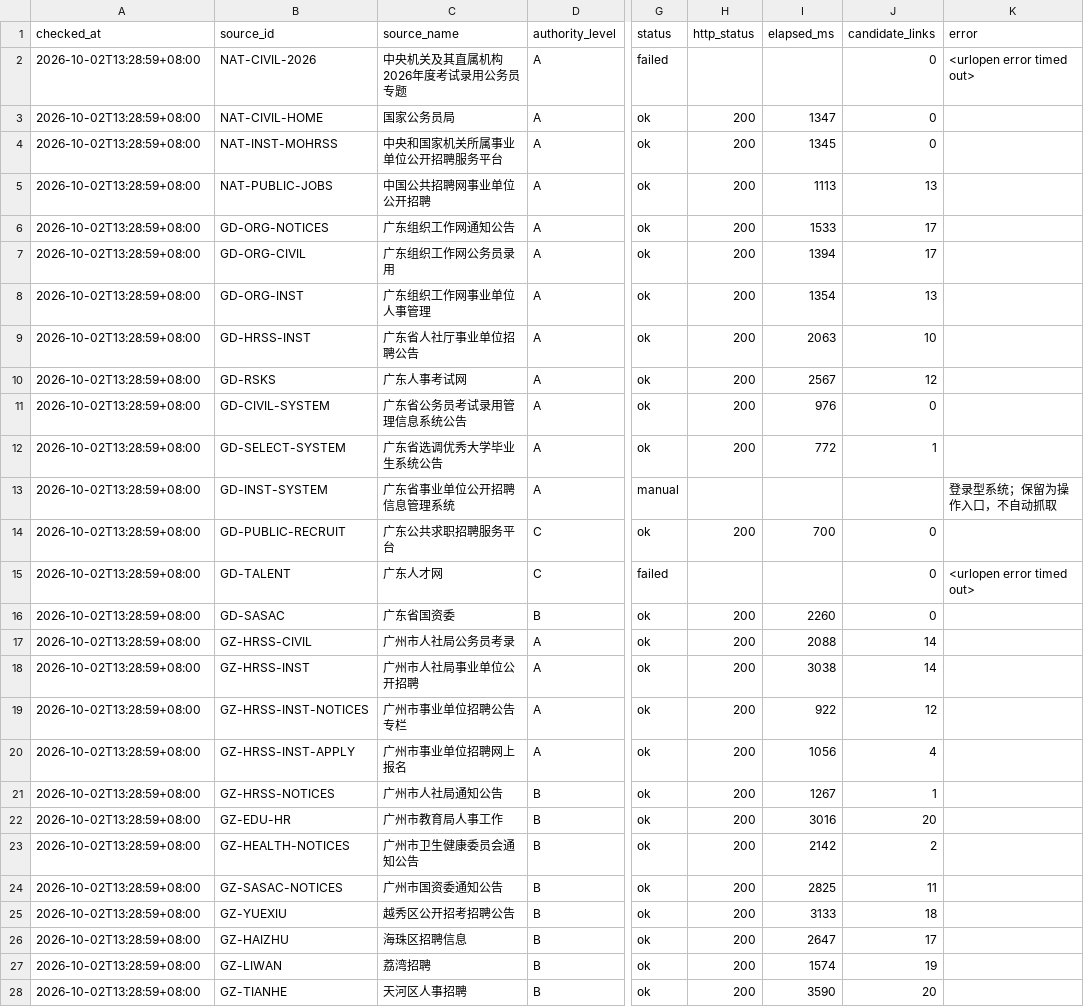
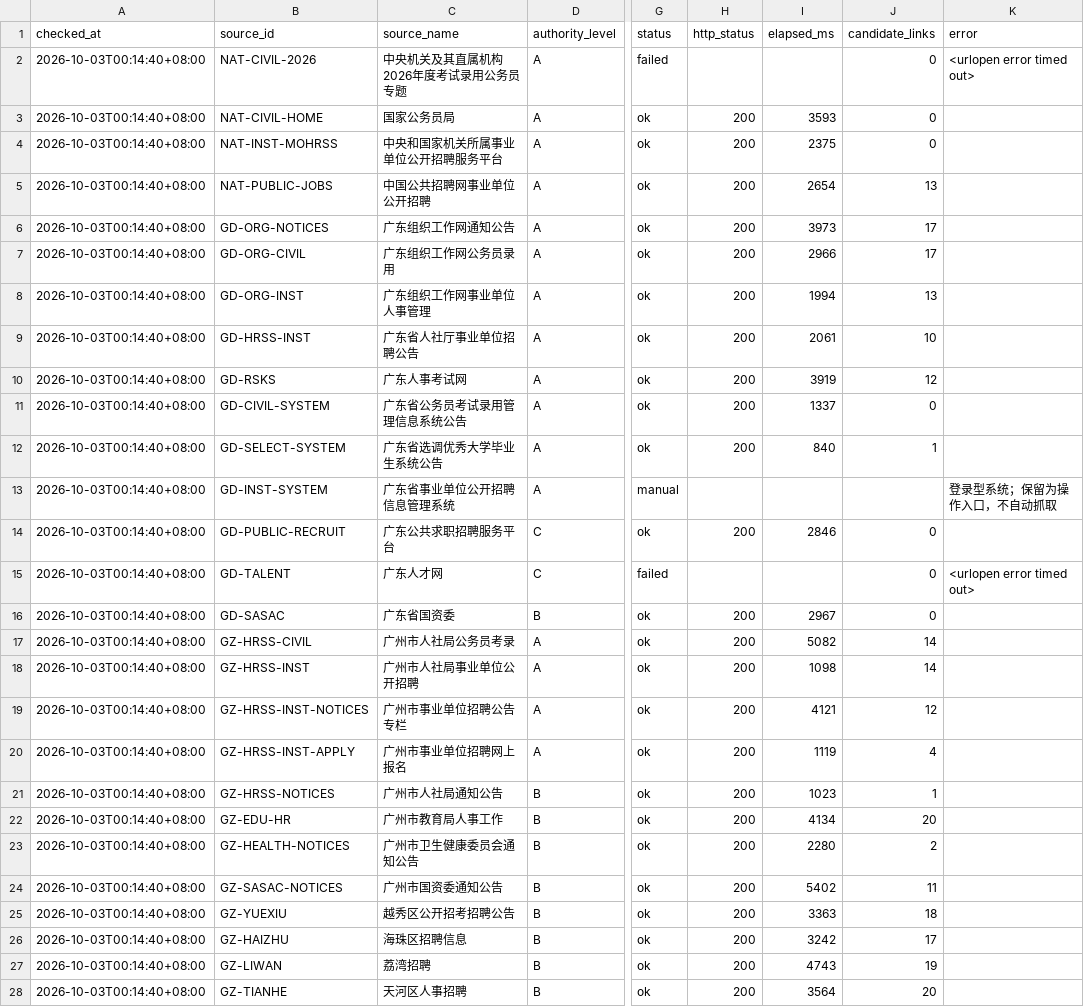
Before and after one commit to hrj-11055/guangdong-public-jobs-monitor, a CSV file: data/source_health.csv, drawn as a sheet; only a part is shown, gaps mark what is left out; the diff covers the shown part only; the diff names each change by its address in the sheet, - before the commit and + after, or states it on an @@ line.

```diff
--- a/data/source_health.csv
+++ b/data/source_health.csv
-A2:A28 (checked_at): 2026-10-02T13:28:59+08:00
+A2:A28 (checked_at): 2026-10-03T00:14:40+08:00
-I3 (elapsed_ms): 1347
+I3 (elapsed_ms): 3593
-I4 (elapsed_ms): 1345
+I4 (elapsed_ms): 2375
-I5 (elapsed_ms): 1113
+I5 (elapsed_ms): 2654
-I6 (elapsed_ms): 1533
+I6 (elapsed_ms): 3973
-I7 (elapsed_ms): 1394
+I7 (elapsed_ms): 2966
-I8 (elapsed_ms): 1354
+I8 (elapsed_ms): 1994
-I9 (elapsed_ms): 2063
+I9 (elapsed_ms): 2061
-I10 (elapsed_ms): 2567
+I10 (elapsed_ms): 3919
-I11 (elapsed_ms): 976
+I11 (elapsed_ms): 1337
-I12 (elapsed_ms): 772
+I12 (elapsed_ms): 840
-I14 (elapsed_ms): 700
+I14 (elapsed_ms): 2846
-I16 (elapsed_ms): 2260
+I16 (elapsed_ms): 2967
-I17 (elapsed_ms): 2088
+I17 (elapsed_ms): 5082
-I18 (elapsed_ms): 3038
+I18 (elapsed_ms): 1098
-I19 (elapsed_ms): 922
+I19 (elapsed_ms): 4121
-I20 (elapsed_ms): 1056
+I20 (elapsed_ms): 1119
-I21 (elapsed_ms): 1267
+I21 (elapsed_ms): 1023
-I22 (elapsed_ms): 3016
+I22 (elapsed_ms): 4134
-I23 (elapsed_ms): 2142
+I23 (elapsed_ms): 2280
-I24 (elapsed_ms): 2825
+I24 (elapsed_ms): 5402
-I25 (elapsed_ms): 3133
+I25 (elapsed_ms): 3363
-I26 (elapsed_ms): 2647
+I26 (elapsed_ms): 3242
-I27 (elapsed_ms): 1574
+I27 (elapsed_ms): 4743
-I28 (elapsed_ms): 3590
+I28 (elapsed_ms): 3564
```
Also changed, not shown: 51 edited cells elsewhere in this file, data/notices.csv, 2 other files.
